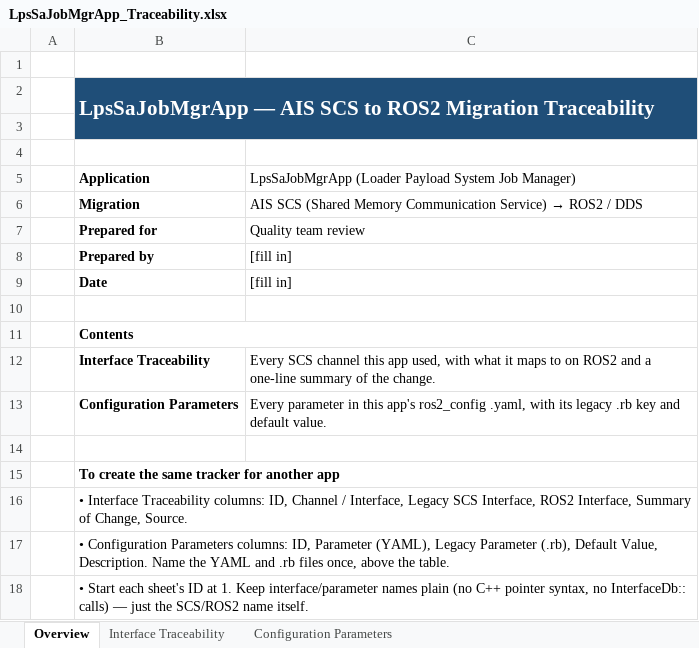
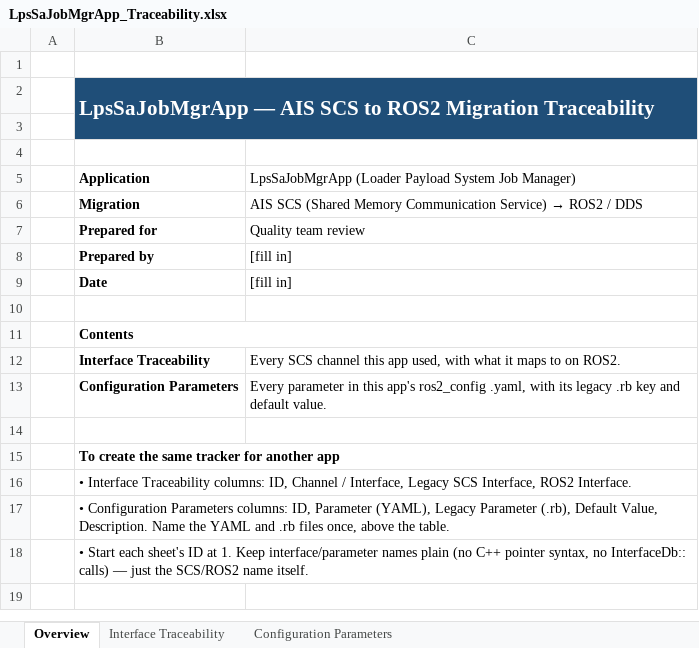
Before and after one commit to sunny-nitrkl007/project1, an Excel workbook: toolkit/CPM-Loader-ais/apps/LpsSaJobMgrApp/LpsSaJobMgrApp_Traceability.xlsx, sheet Overview, drawn as a sheet; values as stored, in another font and other column widths than the file's, no borders; the diff names each change by its address in the sheet, - before the commit and + after, or states it on an @@ line.

Commit message:
Add the 2 missing channels and drop narrative columns from traceability sheet
Interface Traceability was missing LpsSaWeighRespChannel and
LpsSaWeighTxChannel -- both are real RosInputInterface members in
LpsSaJobMgrApp.h that the app's README never documented, bringing the
count to the correct 16. Also removed the Summary of Change and
Source columns per request, down to ID, Channel / Interface, Legacy
SCS Interface, ROS2 Interface.

```diff
--- a/toolkit/CPM-Loader-ais/apps/LpsSaJobMgrApp/LpsSaJobMgrApp_Traceability.xlsx (sheet Overview)
+++ b/toolkit/CPM-Loader-ais/apps/LpsSaJobMgrApp/LpsSaJobMgrApp_Traceability.xlsx (sheet Overview)
-C12: …to on ROS2 and a one-line summary of the change.
+C12: …to on ROS2.
-B16: …Interface, ROS2 Interface, Summary of Change, Source.
+B16: …Interface, ROS2 Interface.
```
Also changed, not shown: sheet Interface Traceability.
